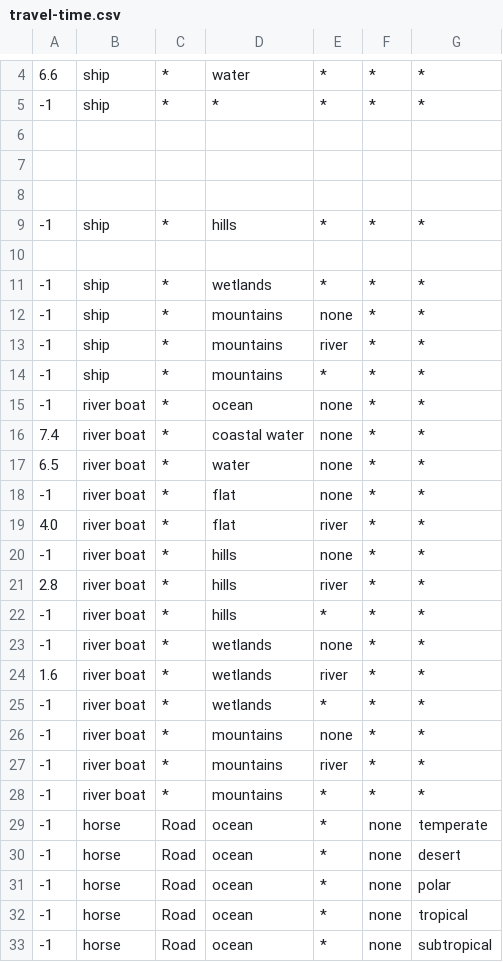
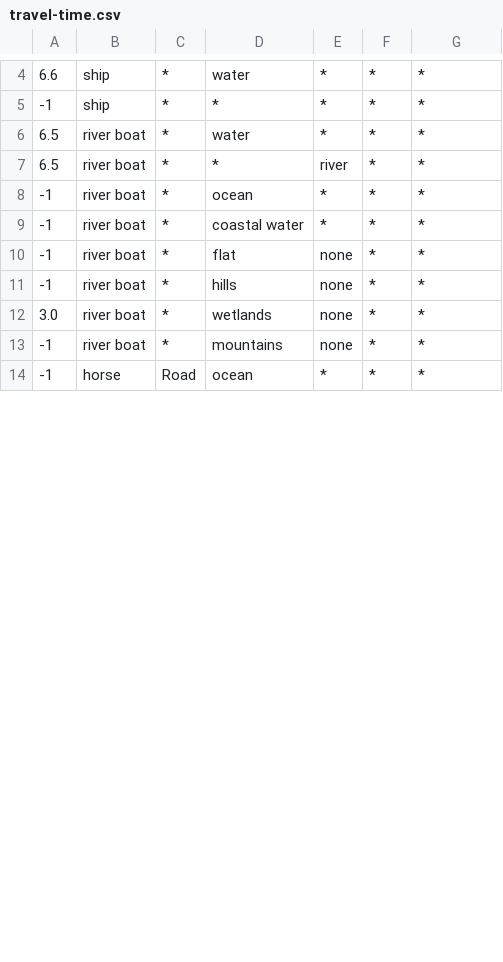
Before and after one commit to Thirlan/l5r10, a CSV file: docs/scripts/travel-time.csv, drawn as a sheet; only a part is shown, gaps mark what is left out; removed rows and columns are numbered as before the commit, all else as after; the diff covers the shown part only; the diff names each change by its address in the sheet, - before the commit and + after, or states it on an @@ line.

Commit message:
Update travel-time.csv

```diff
--- a/docs/scripts/travel-time.csv
+++ b/docs/scripts/travel-time.csv
-row 6: (empty)
-row 7: (empty)
-row 8: (empty)
-row 9: -1 | ship | * | hills | * | * | *
-row 10: (empty)
-A6: -1
+A6: 6.5
-B6: ship
+B6: river boat
-D6: wetlands
+D6: water
-row 12: -1 | ship | * | mountains | none | * | *
-A7: -1
+A7: 6.5
-B7:B8: ship
+B7:B8: river boat
-D7: mountains
+D7: *
-D8: mountains
+D8: ocean
-D9: ocean
+D9: coastal water
-E9: none
+E9: *
-row 16: 7.4 | river boat | * | coastal water | none | * | *
-row 17: 6.5 | river boat | * | water | none | * | *
-row 19: 4.0 | river boat | * | flat | river | * | *
-row 21: 2.8 | river boat | * | hills | river | * | *
-row 22: -1 | river boat | * | hills | * | * | *
-A12: -1
+A12: 3.0
-row 24: 1.6 | river boat | * | wetlands | river | * | *
-row 25: -1 | river boat | * | wetlands | * | * | *
-row 27: -1 | river boat | * | mountains | river | * | *
-row 28: -1 | river boat | * | mountains | * | * | *
-F14: none
+F14: *
-G14: temperate
+G14: *
-row 30: -1 | horse | Road | ocean | * | none | desert
-row 31: -1 | horse | Road | ocean | * | none | polar
-row 32: -1 | horse | Road | ocean | * | none | tropical
-row 33: -1 | horse | Road | ocean | * | none | subtropical
```
Also changed, not shown: 4 removed rows and 2 edited cells elsewhere in this file.
